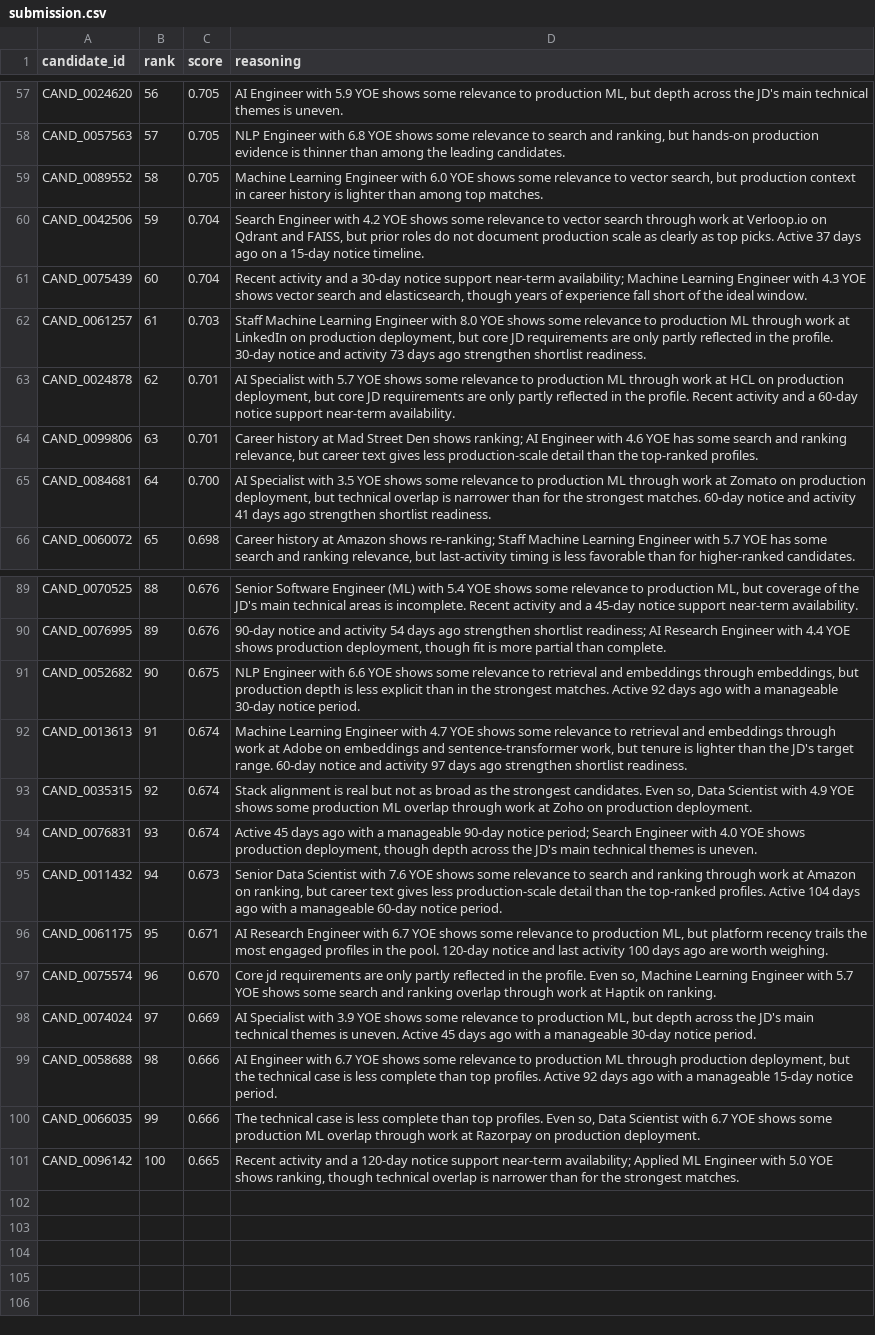
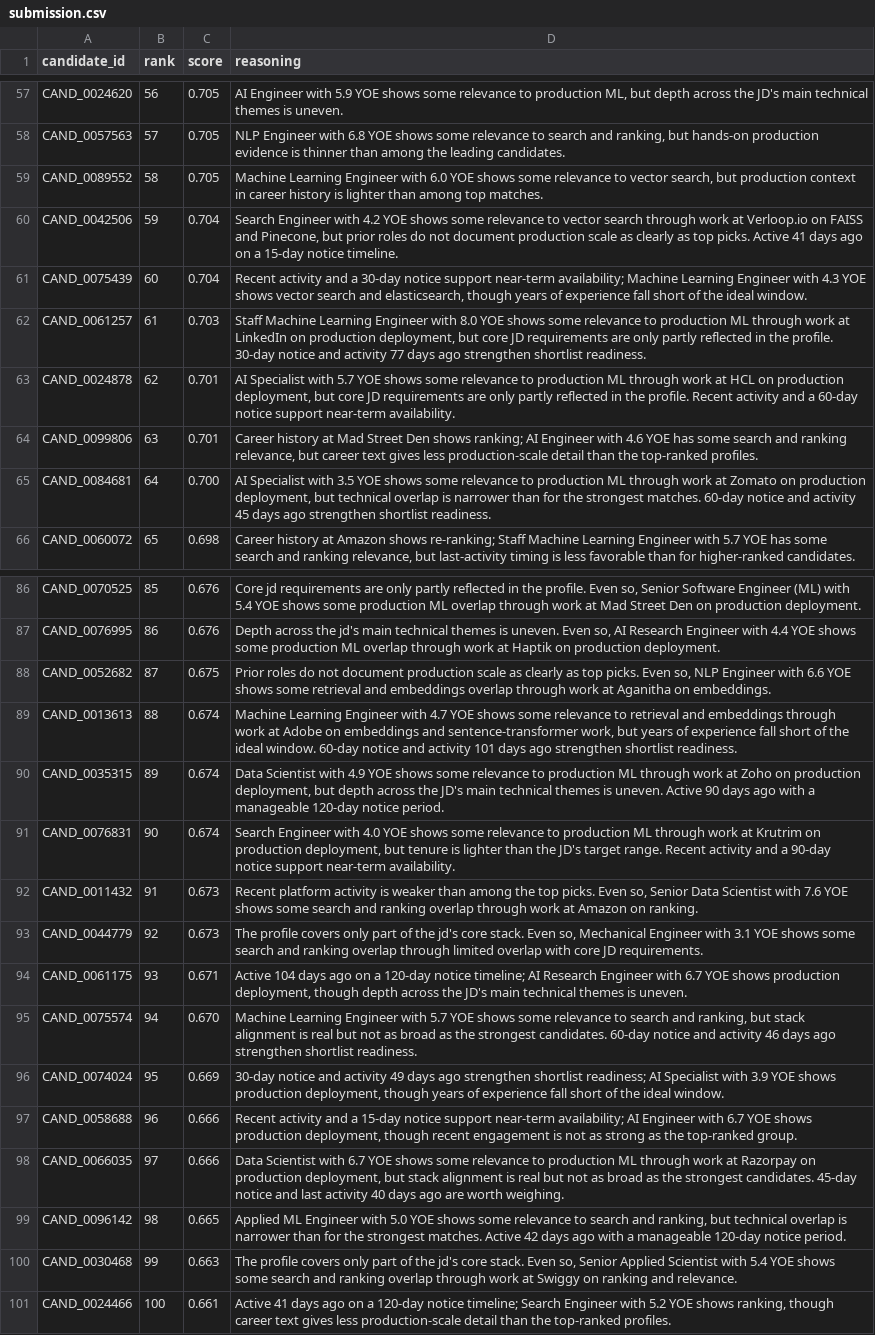
Before and after one commit to NOT-BAD-YAR/Redrop, a CSV file: redrob_ranker/output/submission.csv, drawn as a sheet; only a part is shown, gaps mark what is left out; addresses are those after the commit; the diff covers the shown part only; the diff names each change by its address in the sheet, - before the commit and + after, or states it on an @@ line.

```diff
--- a/redrob_ranker/output/submission.csv
+++ b/redrob_ranker/output/submission.csv
-D60 (reasoning): …Verloop.io on Qdrant and FAISS, but prior roles do not document production scale as clearly as top picks. Active 37 days ago…
+D60 (reasoning): …Verloop.io on FAISS and Pinecone, but prior roles do not document production scale as clearly as top picks. Active 41 days ago…
-D62 (reasoning): …and activity 73 days ago…
+D62 (reasoning): …and activity 77 days ago…
-D65 (reasoning): …and activity 41 days ago…
+D65 (reasoning): …and activity 45 days ago…
-B86 (rank): 88
+B86 (rank): 85
-D86 (reasoning): Senior Software Engineer (ML) with 5.4 YOE shows some relevance to production ML, but coverage of the JD's main technical areas is incomplete. Recent activity and a 45-day notice support near-term availability.
+D86 (reasoning): Core jd requirements are only partly reflected in the profile. Even so, Senior Software Engineer (ML) with 5.4 YOE shows some production ML overlap through work at Mad Street Den on production deployment.
-B87 (rank): 89
+B87 (rank): 86
-D87 (reasoning): 90-day notice and activity 54 days ago strengthen shortlist readiness; AI Research Engineer with 4.4 YOE shows production deployment, though fit is more partial than complete.
+D87 (reasoning): Depth across the jd's main technical themes is uneven. Even so, AI Research Engineer with 4.4 YOE shows some production ML overlap through work at Haptik on production deployment.
-B88 (rank): 90
+B88 (rank): 87
-D88 (reasoning): NLP Engineer with 6.6 YOE shows some relevance to retrieval and embeddings through embeddings, but production depth is less explicit than in the strongest matches. Active 92 days ago with a manageable 30-day notice period.
+D88 (reasoning): Prior roles do not document production scale as clearly as top picks. Even so, NLP Engineer with 6.6 YOE shows some retrieval and embeddings overlap through work at Aganitha on embeddings.
-B89 (rank): 91
+B89 (rank): 88
-D89 (reasoning): …work, but tenure is lighter than the JD's target range. 60-day notice and activity 97 days ago…
+D89 (reasoning): …work, but years of experience fall short of the ideal window. 60-day notice and activity 101 days ago…
-B90 (rank): 92
+B90 (rank): 89
-D90 (reasoning): Stack alignment is real but not as broad as the strongest candidates. Even so, Data Scientist with 4.9 YOE shows some production ML overlap through work at Zoho on production deployment.
+D90 (reasoning): Data Scientist with 4.9 YOE shows some relevance to production ML through work at Zoho on production deployment, but depth across the JD's main technical themes is uneven. Active 90 days ago with a manageable 120-day notice period.
-B91 (rank): 93
+B91 (rank): 90
-D91 (reasoning): Active 45 days ago with a manageable 90-day notice period; Search Engineer with 4.0 YOE shows production deployment, though depth across the JD's main technical themes is uneven.
+D91 (reasoning): Search Engineer with 4.0 YOE shows some relevance to production ML through work at Krutrim on production deployment, but tenure is lighter than the JD's target range. Recent activity and a 90-day notice support near-term availability.
-B92 (rank): 94
+B92 (rank): 91
-D92 (reasoning): Senior Data Scientist with 7.6 YOE shows some relevance to search and ranking through work at Amazon on ranking, but career text gives less production-scale detail than the top-ranked profiles. Active 104 days ago with a manageable 60-day notice period.
+D92 (reasoning): Recent platform activity is weaker than among the top picks. Even so, Senior Data Scientist with 7.6 YOE shows some search and ranking overlap through work at Amazon on ranking.
+row 93: CAND_0044779 | 92 | 0.673 | The profile covers only part of the jd's core stack. Even so, Mechanical Engineer with 3.1 YOE shows some search and ranking overlap through limited overlap with core JD requirements.
-B94 (rank): 95
+B94 (rank): 93
-D94 (reasoning): AI Research Engineer with 6.7 YOE shows some relevance to production ML, but platform recency trails the most engaged profiles in the pool. 120-day notice and last activity 100 days ago are worth weighing.
+D94 (reasoning): Active 104 days ago on a 120-day notice timeline; AI Research Engineer with 6.7 YOE shows production deployment, though depth across the JD's main technical themes is uneven.
-B95 (rank): 96
+B95 (rank): 94
-D95 (reasoning): Core jd requirements are only partly reflected in the profile. Even so, Machine Learning Engineer with 5.7 YOE shows some search and ranking overlap through work at Haptik on ranking.
+D95 (reasoning): Machine Learning Engineer with 5.7 YOE shows some relevance to search and ranking, but stack alignment is real but not as broad as the strongest candidates. 60-day notice and activity 46 days ago strengthen shortlist readiness.
-B96 (rank): 97
+B96 (rank): 95
-D96 (reasoning): AI Specialist with 3.9 YOE shows some relevance to production ML, but depth across the JD's main technical themes is uneven. Active 45 days ago with a manageable 30-day notice period.
+D96 (reasoning): 30-day notice and activity 49 days ago strengthen shortlist readiness; AI Specialist with 3.9 YOE shows production deployment, though years of experience fall short of the ideal window.
-B97 (rank): 98
+B97 (rank): 96
-D97 (reasoning): AI Engineer with 6.7 YOE shows some relevance to production ML through production deployment, but the technical case is less complete than top profiles. Active 92 days ago with a manageable 15-day notice period.
+D97 (reasoning): Recent activity and a 15-day notice support near-term availability; AI Engineer with 6.7 YOE shows production deployment, though recent engagement is not as strong as the top-ranked group.
-B98 (rank): 99
+B98 (rank): 97
-D98 (reasoning): The technical case is less complete than top profiles. Even so, Data Scientist with 6.7 YOE shows some production ML overlap through work at Razorpay on production deployment.
+D98 (reasoning): Data Scientist with 6.7 YOE shows some relevance to production ML through work at Razorpay on production deployment, but stack alignment is real but not as broad as the strongest candidates. 45-day notice and last activity 40 days ago are worth weighing.
-B99 (rank): 100
+B99 (rank): 98
-D99 (reasoning): Recent activity and a 120-day notice support near-term availability; Applied ML Engineer with 5.0 YOE shows ranking, though technical overlap is narrower than for the strongest matches.
+D99 (reasoning): Applied ML Engineer with 5.0 YOE shows some relevance to search and ranking, but technical overlap is narrower than for the strongest matches. Active 42 days ago with a manageable 120-day notice period.
+row 100: CAND_0030468 | 99 | 0.663 | The profile covers only part of the jd's core stack. Even so, Senior Applied Scientist with 5.4 YOE shows some search and ranking overlap through work at Swiggy on ranking and relevance.
+row 101: CAND_0024466 | 100 | 0.661 | Active 41 days ago on a 120-day notice timeline; Search Engineer with 5.2 YOE shows ranking, though career text gives less production-scale detail than the top-ranked profiles.
```
Also changed, not shown: 1 added row, 4 removed rows and 77 edited cells elsewhere in this file, 3 other files.
